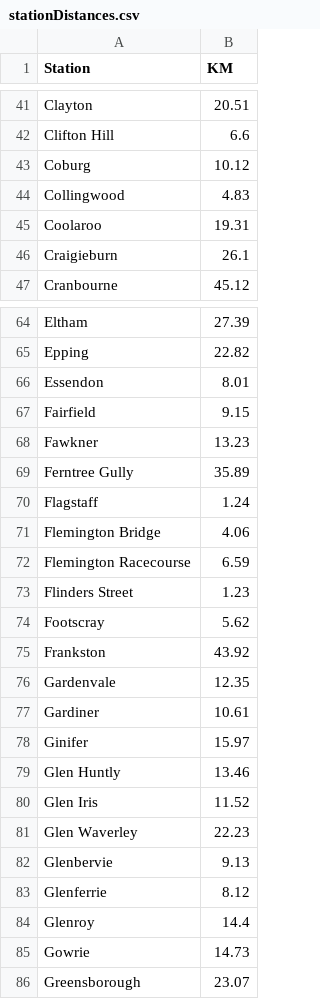
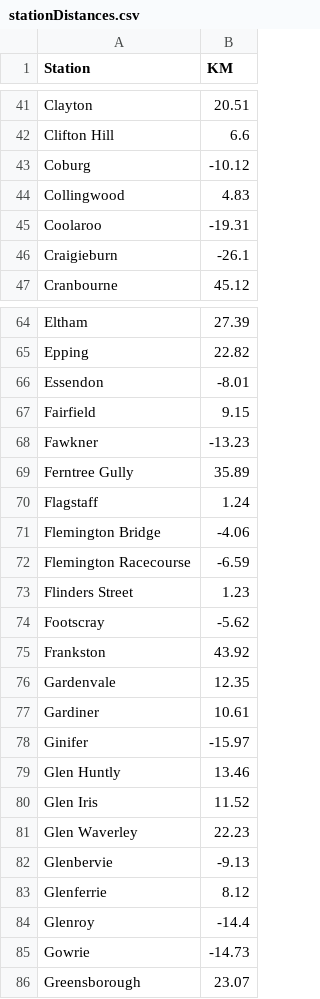
Before and after one commit to minirobinbin/TrackPulse-Vic, a CSV file: utils/trainlogger/stationDistances.csv, drawn as a sheet; only a part is shown, gaps mark what is left out; the diff covers the shown part only.

```diff
--- a/utils/trainlogger/stationDistances.csv
+++ b/utils/trainlogger/stationDistances.csv
@@ -42,6 +42,6 @@ Clayton,20.51
 Clifton Hill,6.6
-Coburg,10.12
+Coburg,-10.12
 Collingwood,4.83
-Coolaroo,19.31
-Craigieburn,26.1
+Coolaroo,-19.31
+Craigieburn,-26.1
 Cranbourne,45.12
@@ -65,11 +65,11 @@ Eltham,27.39
 Epping,22.82
-Essendon,8.01
+Essendon,-8.01
 Fairfield,9.15
-Fawkner,13.23
+Fawkner,-13.23
 Ferntree Gully,35.89
 Flagstaff,1.24
-Flemington Bridge,4.06
-Flemington Racecourse,6.59
+Flemington Bridge,-4.06
+Flemington Racecourse,-6.59
 Flinders Street,1.23
-Footscray,5.62
+Footscray,-5.62
 Frankston,43.92
@@ -77,3 +77,3 @@ Gardenvale,12.35
 Gardiner,10.61
-Ginifer,15.97
+Ginifer,-15.97
 Glen Huntly,13.46
@@ -81,6 +81,6 @@ Glen Iris,11.52
 Glen Waverley,22.23
-Glenbervie,9.13
+Glenbervie,-9.13
 Glenferrie,8.12
-Glenroy,14.4
-Gowrie,14.73
+Glenroy,-14.4
+Gowrie,-14.73
 Greensborough,23.07
```
Also changed, not shown: 27 edited cells elsewhere in this file.
